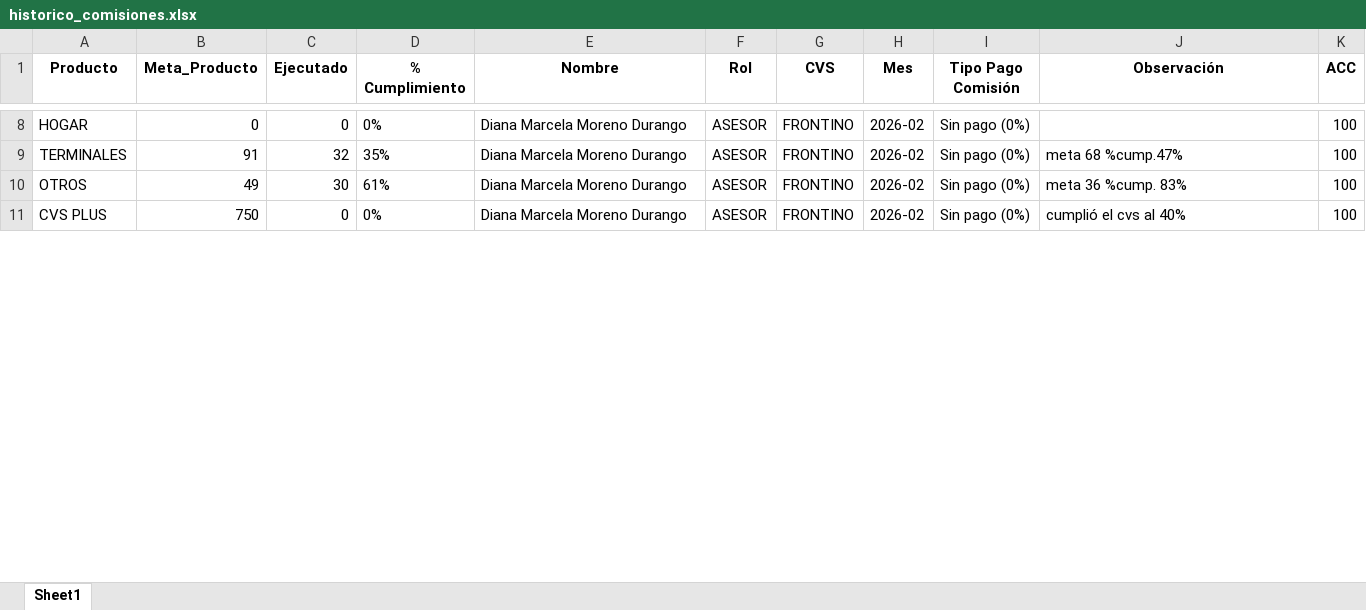
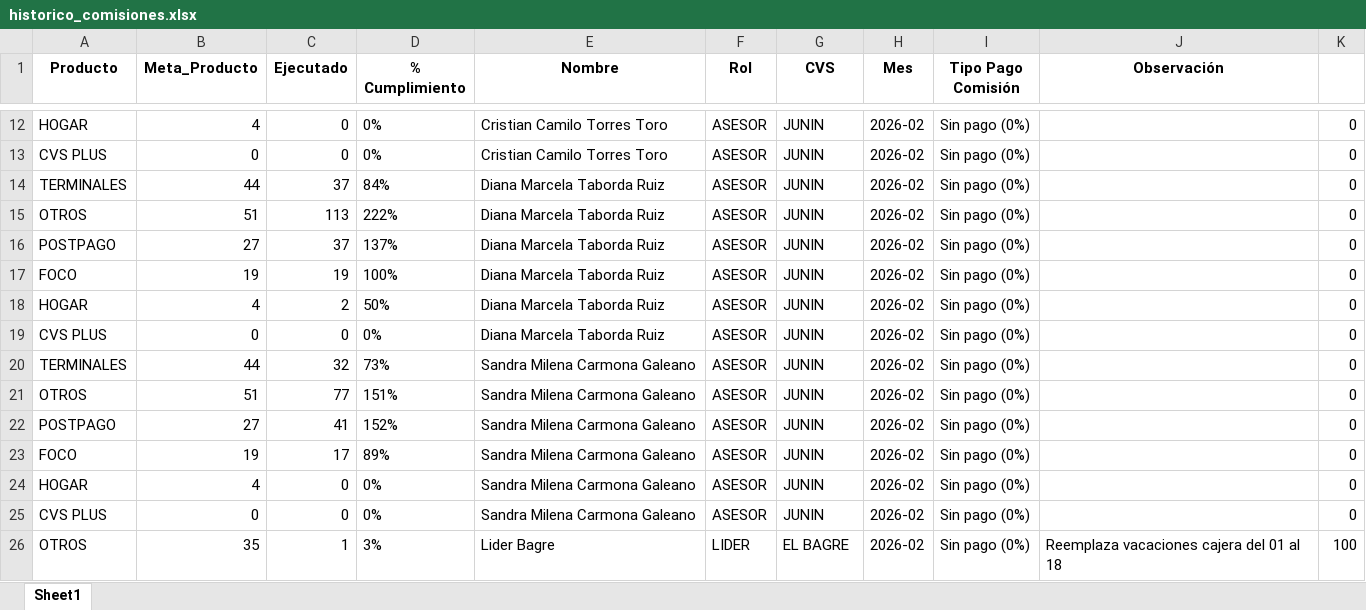
Before and after one commit to Paolam1903/CierreCVS2026, an Excel workbook: data/historico_comisiones.xlsx, sheet Sheet1, drawn as a sheet; only a part is shown, gaps mark what is left out; values as stored, in another font and other column widths than the file's, no borders; addresses are those after the commit; the diff covers the shown part only; the diff names each change by its address in the sheet, - before the commit and + after, or states it on an @@ line.

```diff
--- a/data/historico_comisiones.xlsx (sheet Sheet1)
+++ b/data/historico_comisiones.xlsx (sheet Sheet1)
-K1: ACC
+K1: (empty)
-B12 (Meta_Producto): 0
+B12 (Meta_Producto): 4
-E12 (Nombre): Diana Marcela Moreno Durango
+E12 (Nombre): Cristian Camilo Torres Toro
-G12 (CVS): FRONTINO
+G12 (CVS): JUNIN
-K12: 100
+K12: 0
+row 13: CVS PLUS | 0 | 0 | 0% | Cristian Camilo Torres Toro | ASESOR | JUNIN | 2026-02 | Sin pago (0%) |  | 0
+row 14: TERMINALES | 44 | 37 | 84% | Diana Marcela Taborda Ruiz | ASESOR | JUNIN | 2026-02 | Sin pago (0%) |  | 0
+row 15: OTROS | 51 | 113 | 222% | Diana Marcela Taborda Ruiz | ASESOR | JUNIN | 2026-02 | Sin pago (0%) |  | 0
+row 16: POSTPAGO | 27 | 37 | 137% | Diana Marcela Taborda Ruiz | ASESOR | JUNIN | 2026-02 | Sin pago (0%) |  | 0
+row 17: FOCO | 19 | 19 | 100% | Diana Marcela Taborda Ruiz | ASESOR | JUNIN | 2026-02 | Sin pago (0%) |  | 0
+row 18: HOGAR | 4 | 2 | 50% | Diana Marcela Taborda Ruiz | ASESOR | JUNIN | 2026-02 | Sin pago (0%) |  | 0
+row 19: CVS PLUS | 0 | 0 | 0% | Diana Marcela Taborda Ruiz | ASESOR | JUNIN | 2026-02 | Sin pago (0%) |  | 0
-B20 (Meta_Producto): 91
+B20 (Meta_Producto): 44
-D20 (% Cumplimiento): 35%
+D20 (% Cumplimiento): 73%
-E20:E21 (Nombre): Diana Marcela Moreno Durango
+E20:E21 (Nombre): Sandra Milena Carmona Galeano
-G20:G21 (CVS): FRONTINO
+G20:G21 (CVS): JUNIN
-J20 (Observación): meta 68 %cump.47%
+J20 (Observación): (empty)
-K20:K21: 100
+K20:K21: 0
-B21 (Meta_Producto): 49
+B21 (Meta_Producto): 51
-C21 (Ejecutado): 30
+C21 (Ejecutado): 77
-D21 (% Cumplimiento): 61%
+D21 (% Cumplimiento): 151%
-J21 (Observación): meta 36 %cump. 83%
+J21 (Observación): (empty)
+row 22: POSTPAGO | 27 | 41 | 152% | Sandra Milena Carmona Galeano | ASESOR | JUNIN | 2026-02 | Sin pago (0%) |  | 0
+row 23: FOCO | 19 | 17 | 89% | Sandra Milena Carmona Galeano | ASESOR | JUNIN | 2026-02 | Sin pago (0%) |  | 0
+row 24: HOGAR | 4 | 0 | 0% | Sandra Milena Carmona Galeano | ASESOR | JUNIN | 2026-02 | Sin pago (0%) |  | 0
-B25 (Meta_Producto): 750
+B25 (Meta_Producto): 0
-E25 (Nombre): Diana Marcela Moreno Durango
+E25 (Nombre): Sandra Milena Carmona Galeano
-G25 (CVS): FRONTINO
+G25 (CVS): JUNIN
-J25 (Observación): cumplió el cvs al 40%
+J25 (Observación): (empty)
-K25: 100
+K25: 0
+row 26: OTROS | 35 | 1 | 3% | Lider Bagre | LIDER | EL BAGRE | 2026-02 | Sin pago (0%) | Reemplaza vacaciones cajera del 01 al 18 | 100
```
Also changed, not shown: 28 added rows, 20 removed rows and 148 edited cells elsewhere in this sheet, data/liquidacion_final.xlsx, data/metas.xlsx.
